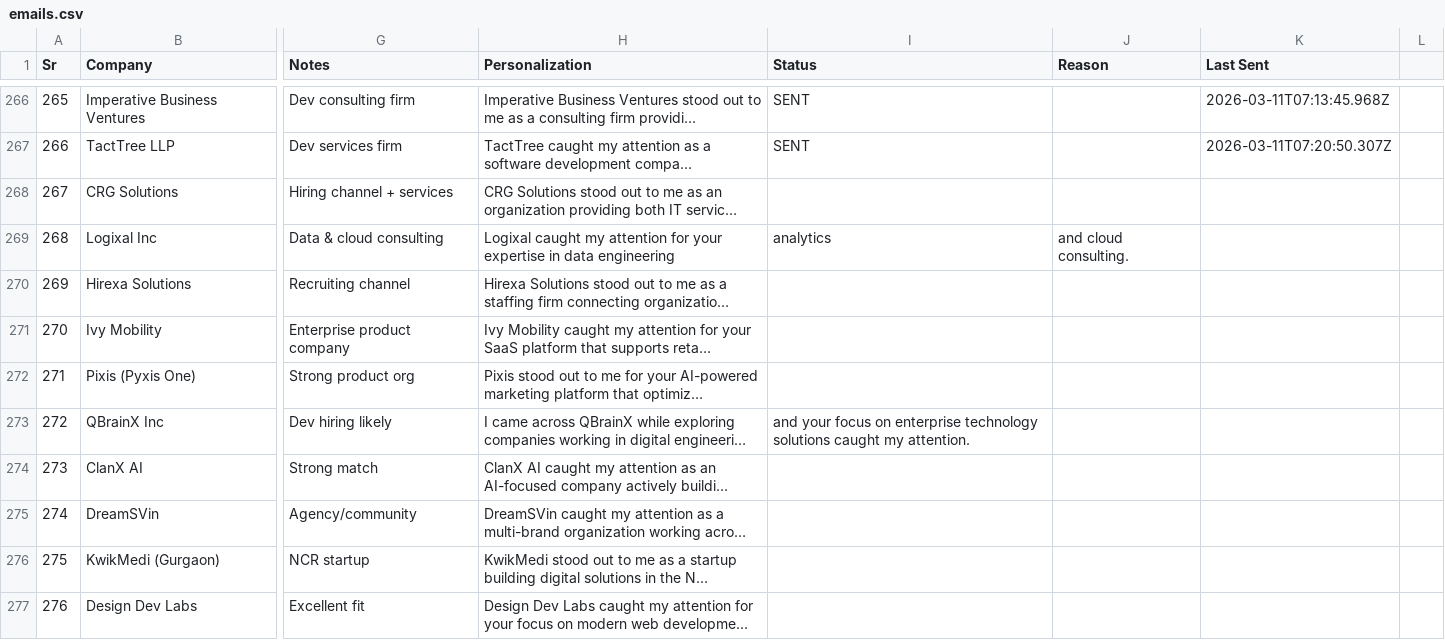
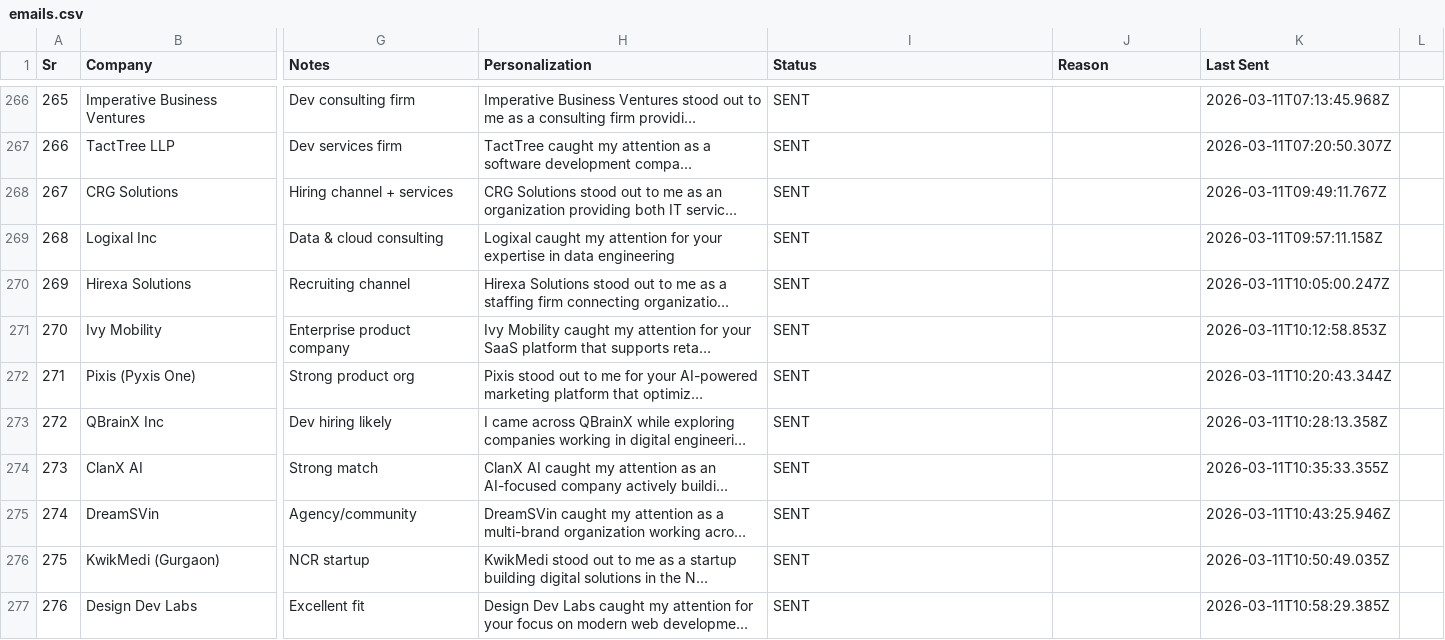
Before and after one commit to rajput-vishal01/automate-mail, a CSV file: emails.csv, drawn as a sheet; only a part is shown, gaps mark what is left out; long unchanged cells end in …; the diff covers the shown part only; the diff names each change by its address in the sheet, - before the commit and + after, or states it on an @@ line.

Commit message:
chore: update email status [2026-03-11 12:21 UTC]

```diff
--- a/emails.csv
+++ b/emails.csv
-I268 (Status): (empty)
+I268 (Status): SENT
-K268 (Last Sent): (empty)
+K268 (Last Sent): 2026-03-11T09:49:11.767Z
-I269 (Status): analytics
+I269 (Status): SENT
-J269 (Reason): and cloud consulting.
+J269 (Reason): (empty)
-K269 (Last Sent): (empty)
+K269 (Last Sent): 2026-03-11T09:57:11.158Z
-I270:I272 (Status): (empty)
+I270:I272 (Status): SENT
-K270 (Last Sent): (empty)
+K270 (Last Sent): 2026-03-11T10:05:00.247Z
-K271 (Last Sent): (empty)
+K271 (Last Sent): 2026-03-11T10:12:58.853Z
-K272 (Last Sent): (empty)
+K272 (Last Sent): 2026-03-11T10:20:43.344Z
-I273 (Status): and your focus on enterprise technology solutions caught my attention.
+I273 (Status): SENT
-K273 (Last Sent): (empty)
+K273 (Last Sent): 2026-03-11T10:28:13.358Z
-I274:I277 (Status): (empty)
+I274:I277 (Status): SENT
-K274 (Last Sent): (empty)
+K274 (Last Sent): 2026-03-11T10:35:33.355Z
-K275 (Last Sent): (empty)
+K275 (Last Sent): 2026-03-11T10:43:25.946Z
-K276 (Last Sent): (empty)
+K276 (Last Sent): 2026-03-11T10:50:49.035Z
-K277 (Last Sent): (empty)
+K277 (Last Sent): 2026-03-11T10:58:29.385Z
```
Also changed, not shown: 20 edited cells elsewhere in this file.
